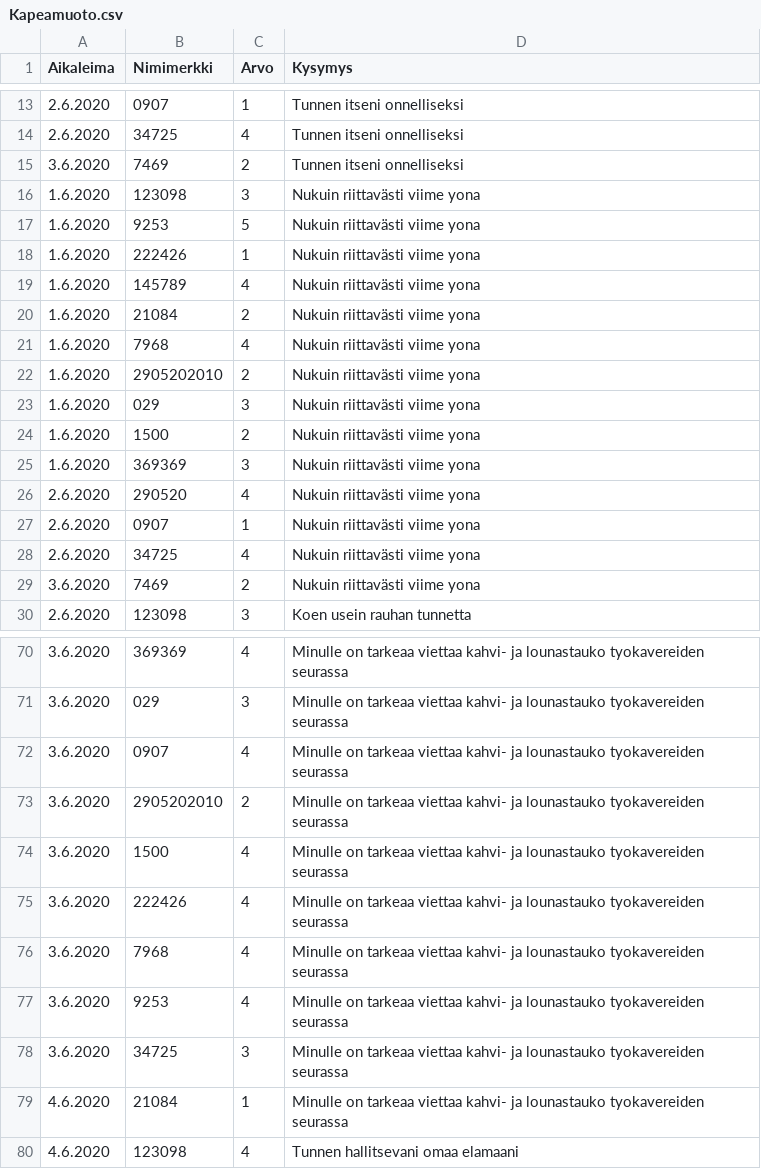
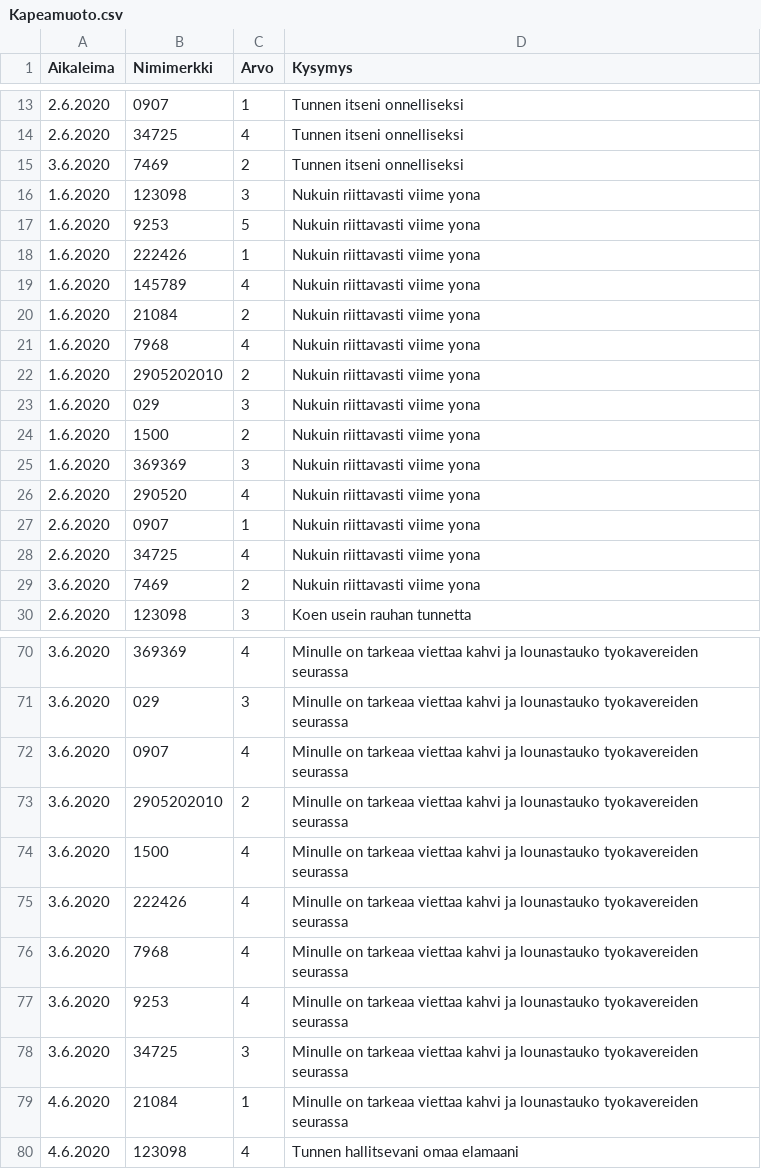
Before and after one commit to EsaLoh/HyTe_koulutus, a CSV file: Kapeamuoto.csv, drawn as a sheet; only a part is shown, gaps mark what is left out; the diff covers the shown part only; the diff names each change by its address in the sheet, - before the commit and + after, or states it on an @@ line.

```diff
--- a/Kapeamuoto.csv
+++ b/Kapeamuoto.csv
-D16:D29 (Kysymys): Nukuin riittavästi viime yona
+D16:D29 (Kysymys): Nukuin riittavasti viime yona
-D70:D79 (Kysymys): …tarkeaa viettaa kahvi- ja lounastauko…
+D70:D79 (Kysymys): …tarkeaa viettaa kahvi ja lounastauko…
```
Also changed, not shown: 52 edited cells elsewhere in this file.
